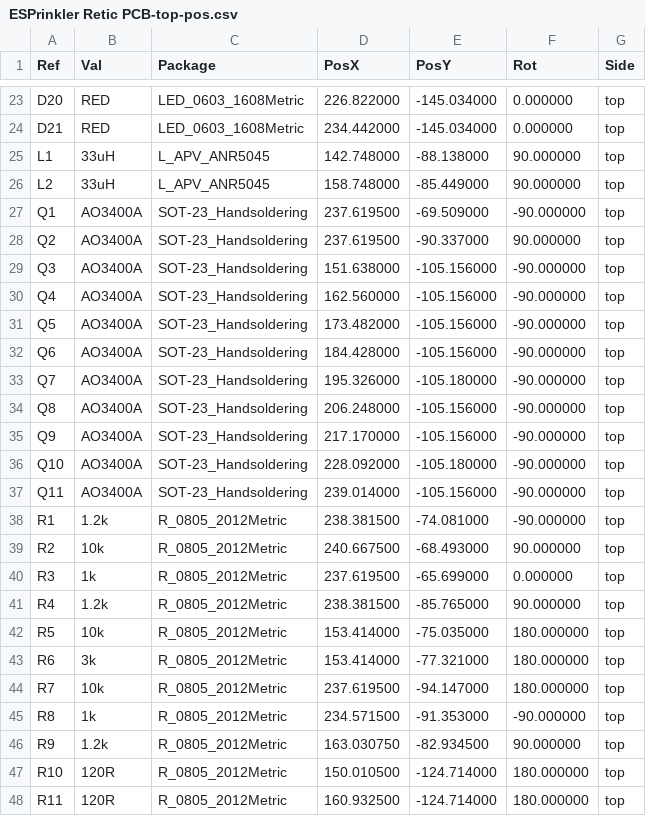
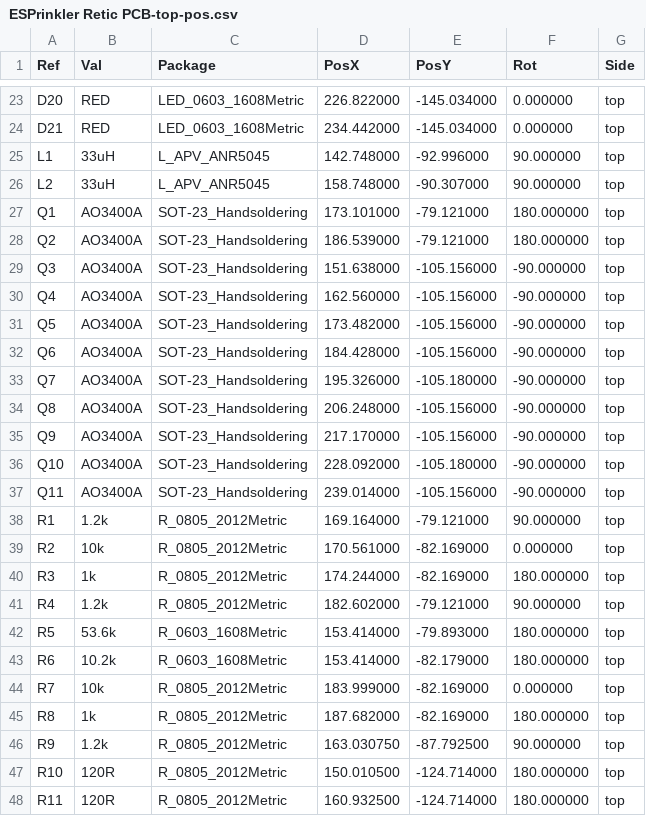
Before and after one commit to slippery-carrot/ESPrinkler-Retic-Controller, a CSV file: PCB/ESPrinkler Retic PCB/production/ESPrinkler Retic PCB-top-pos.csv, drawn as a sheet; only a part is shown, gaps mark what is left out; the diff covers the shown part only.

Commit message:
Create production files

```diff
--- a/PCB/ESPrinkler Retic PCB/production/ESPrinkler Retic PCB-top-pos.csv
+++ b/PCB/ESPrinkler Retic PCB/production/ESPrinkler Retic PCB-top-pos.csv
@@ -24,6 +24,6 @@ Ref,Val,Package,PosX,PosY,Rot,Side
 "D21","RED","LED_0603_1608Metric",234.442000,-145.034000,0.000000,top
-"L1","33uH","L_APV_ANR5045",142.748000,-88.138000,90.000000,top
-"L2","33uH","L_APV_ANR5045",158.748000,-85.449000,90.000000,top
-"Q1","AO3400A","SOT-23_Handsoldering",237.619500,-69.509000,-90.000000,top
-"Q2","AO3400A","SOT-23_Handsoldering",237.619500,-90.337000,90.000000,top
+"L1","33uH","L_APV_ANR5045",142.748000,-92.996000,90.000000,top
+"L2","33uH","L_APV_ANR5045",158.748000,-90.307000,90.000000,top
+"Q1","AO3400A","SOT-23_Handsoldering",173.101000,-79.121000,180.000000,top
+"Q2","AO3400A","SOT-23_Handsoldering",186.539000,-79.121000,180.000000,top
 "Q3","AO3400A","SOT-23_Handsoldering",151.638000,-105.156000,-90.000000,top
@@ -37,11 +37,11 @@ Ref,Val,Package,PosX,PosY,Rot,Side
 "Q11","AO3400A","SOT-23_Handsoldering",239.014000,-105.156000,-90.000000,top
-"R1","1.2k","R_0805_2012Metric",238.381500,-74.081000,-90.000000,top
-"R2","10k","R_0805_2012Metric",240.667500,-68.493000,90.000000,top
-"R3","1k","R_0805_2012Metric",237.619500,-65.699000,0.000000,top
-"R4","1.2k","R_0805_2012Metric",238.381500,-85.765000,90.000000,top
-"R5","10k","R_0805_2012Metric",153.414000,-75.035000,180.000000,top
-"R6","3k","R_0805_2012Metric",153.414000,-77.321000,180.000000,top
-"R7","10k","R_0805_2012Metric",237.619500,-94.147000,180.000000,top
-"R8","1k","R_0805_2012Metric",234.571500,-91.353000,-90.000000,top
-"R9","1.2k","R_0805_2012Metric",163.030750,-82.934500,90.000000,top
+"R1","1.2k","R_0805_2012Metric",169.164000,-79.121000,90.000000,top
+"R2","10k","R_0805_2012Metric",170.561000,-82.169000,0.000000,top
+"R3","1k","R_0805_2012Metric",174.244000,-82.169000,180.000000,top
+"R4","1.2k","R_0805_2012Metric",182.602000,-79.121000,90.000000,top
+"R5","53.6k","R_0603_1608Metric",153.414000,-79.893000,180.000000,top
+"R6","10.2k","R_0603_1608Metric",153.414000,-82.179000,180.000000,top
+"R7","10k","R_0805_2012Metric",183.999000,-82.169000,0.000000,top
+"R8","1k","R_0805_2012Metric",187.682000,-82.169000,180.000000,top
+"R9","1.2k","R_0805_2012Metric",163.030750,-87.792500,90.000000,top
 "R10","120R","R_0805_2012Metric",150.010500,-124.714000,180.000000,top
```
Also changed, not shown: 5 edited cells elsewhere in this file, 13 other files.
